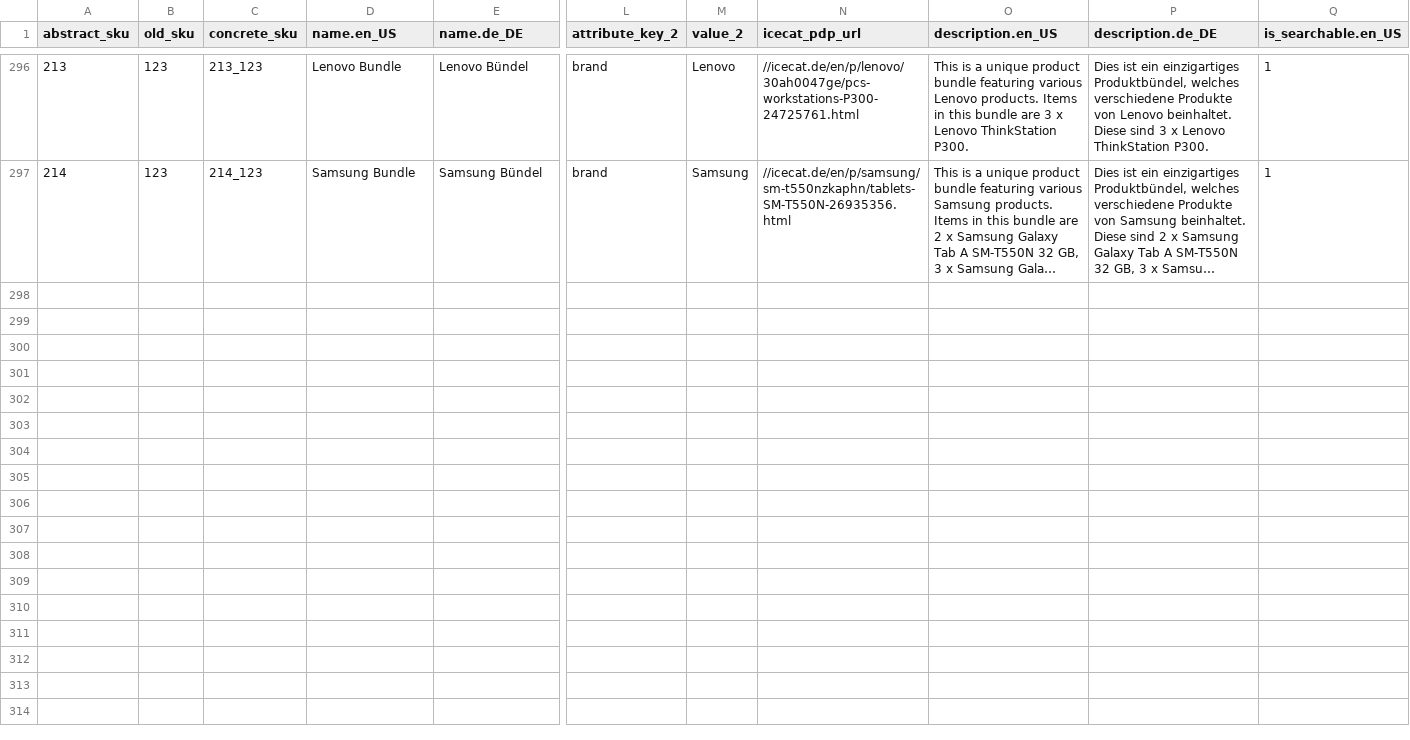
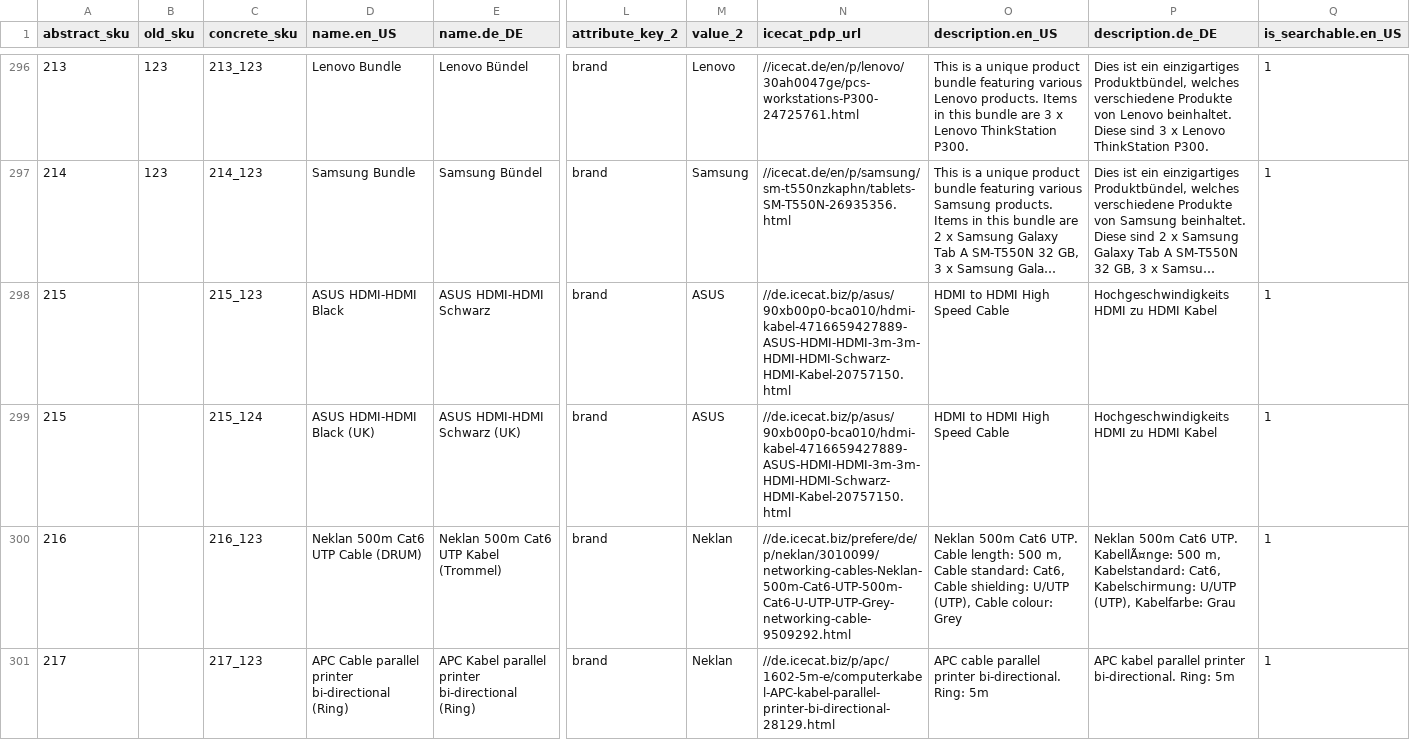
Before and after one commit to spryker-shop/b2b-demo-shop, a CSV file: data/import/icecat_biz_data/product_concrete.csv, drawn as a sheet; only a part is shown, gaps mark what is left out; long unchanged cells end in …; rows hold the shown columns only; the diff names each change by its address in the sheet, - before the commit and + after, or states it on an @@ line.

Commit message:
Update product_concrete.csv

```diff
--- a/data/import/icecat_biz_data/product_concrete.csv
+++ b/data/import/icecat_biz_data/product_concrete.csv
+row 298: 215 |  | 215_123 | ASUS HDMI-HDMI Black | ASUS HDMI-HDMI Schwarz | brand | ASUS | //de.icecat.biz/p/asus/90xb00p0-bca010/hdmi-kabel-4716659427889-ASUS-HDMI-HDMI-3m-3m-HDMI-HDMI-Schwarz-HDMI-Kabel-20757150.html | HDMI to HDMI High Speed Cable | Hochgeschwindigkeits HDMI zu HDMI Kabel | 1
+row 299: 215 |  | 215_124 | ASUS HDMI-HDMI Black (UK) | ASUS HDMI-HDMI Schwarz (UK) | brand | ASUS | //de.icecat.biz/p/asus/90xb00p0-bca010/hdmi-kabel-4716659427889-ASUS-HDMI-HDMI-3m-3m-HDMI-HDMI-Schwarz-HDMI-Kabel-20757150.html | HDMI to HDMI High Speed Cable | Hochgeschwindigkeits HDMI zu HDMI Kabel | 1
+row 300: 216 |  | 216_123 | Neklan 500m Cat6 UTP Cable (DRUM) | Neklan 500m Cat6 UTP Kabel (Trommel) | brand | Neklan | //de.icecat.biz/prefere/de/p/neklan/3010099/networking-cables-Neklan-500m-Cat6-UTP-500m-Cat6-U-UTP-UTP-Grey-networking-cable-9509292.html | Neklan 500m Cat6 UTP. Cable length: 500 m, Cable standard: Cat6, Cable shielding: U/UTP (UTP), Cable colour: Grey | Neklan 500m Cat6 UTP. KabellÃ¤nge: 500 m, Kabelstandard: Cat6, Kabelschirmung: U/UTP (UTP), Kabelfarbe: Grau | 1
+row 301: 217 |  | 217_123 | APC Cable parallel printer bi-directional (Ring) | APC Kabel parallel printer bi-directional (Ring) | brand | Neklan | //de.icecat.biz/p/apc/1602-5m-e/computerkabel-APC-kabel-parallel-printer-bi-directional-28129.html | APC cable parallel printer bi-directional. Ring: 5m | APC kabel parallel printer bi-directional. Ring: 5m | 1
```
